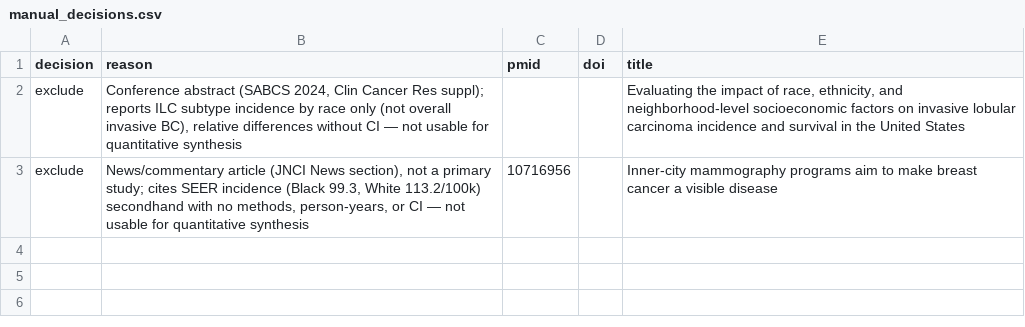
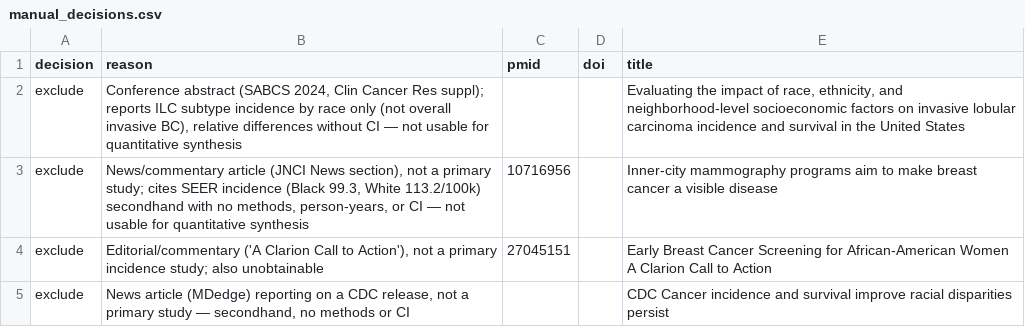
Before and after one commit to p16791918-lab/Meta, a CSV file: meta_agents/manual_decisions.csv, drawn as a sheet.

```diff
--- a/meta_agents/manual_decisions.csv
+++ b/meta_agents/manual_decisions.csv
@@ -3 +3,3 @@ exclude,"Conference abstract (SABCS 2024, Clin Cancer Res suppl); reports ILC su
 exclude,"News/commentary article (JNCI News section), not a primary study; cites SEER incidence (Black 99.3, White 113.2/100k) secondhand with no methods, person-years, or CI — not usable for quantitative synthesis",10716956,,"Inner-city mammography programs aim to make breast cancer a visible disease"
+exclude,"Editorial/commentary ('A Clarion Call to Action'), not a primary incidence study; also unobtainable",27045151,,"Early Breast Cancer Screening for African-American Women A Clarion Call to Action"
+exclude,"News article (MDedge) reporting on a CDC release, not a primary study — secondhand, no methods or CI",,,"CDC Cancer incidence and survival improve racial disparities persist"
```
